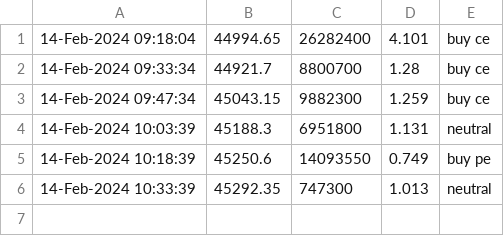
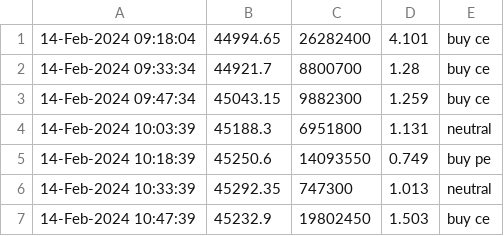
Before and after one commit to anurag3753/weekly_options, a CSV file: data/output_banknifty.csv, drawn as a sheet.

Commit message:
update banknifty

```diff
--- a/data/output_banknifty.csv
+++ b/data/output_banknifty.csv
@@ -6 +6,2 @@
 14-Feb-2024 10:33:39,45292.35,747300,1.013,neutral
+14-Feb-2024 10:47:39,45232.9,19802450,1.503,buy ce
```
